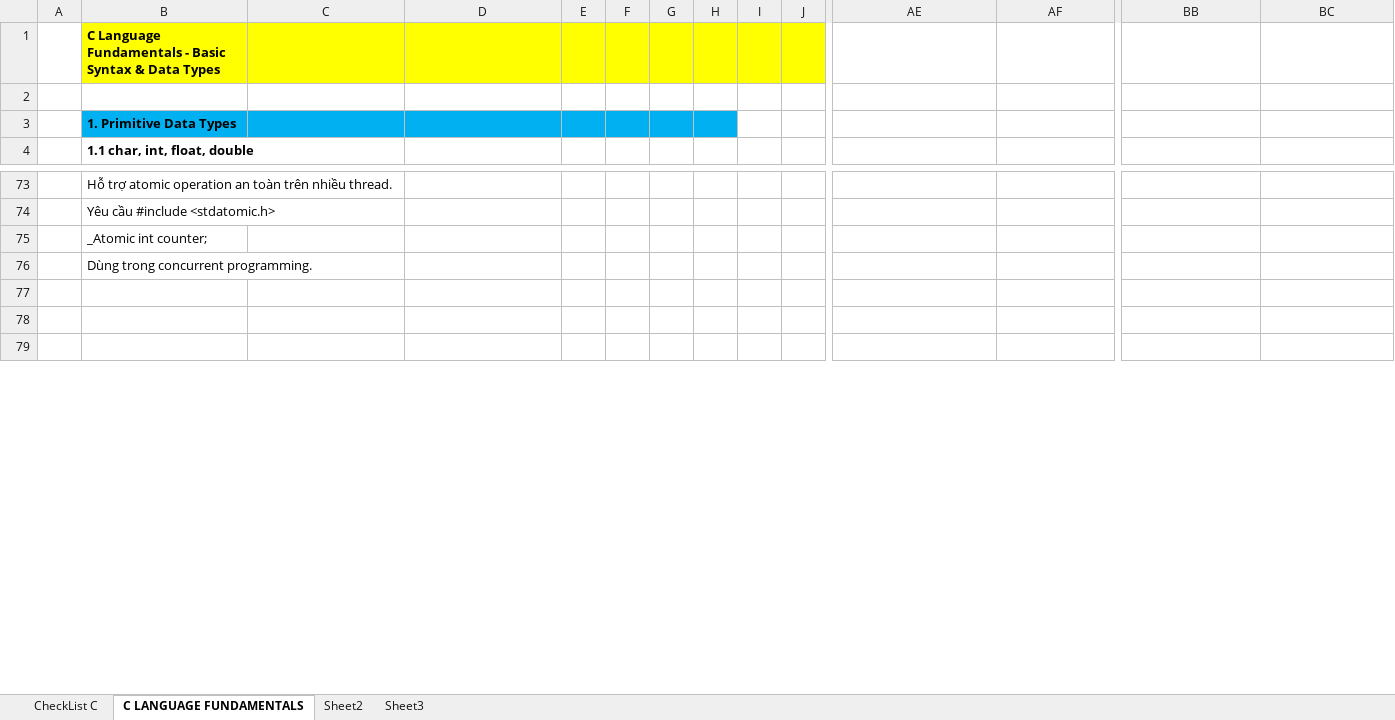
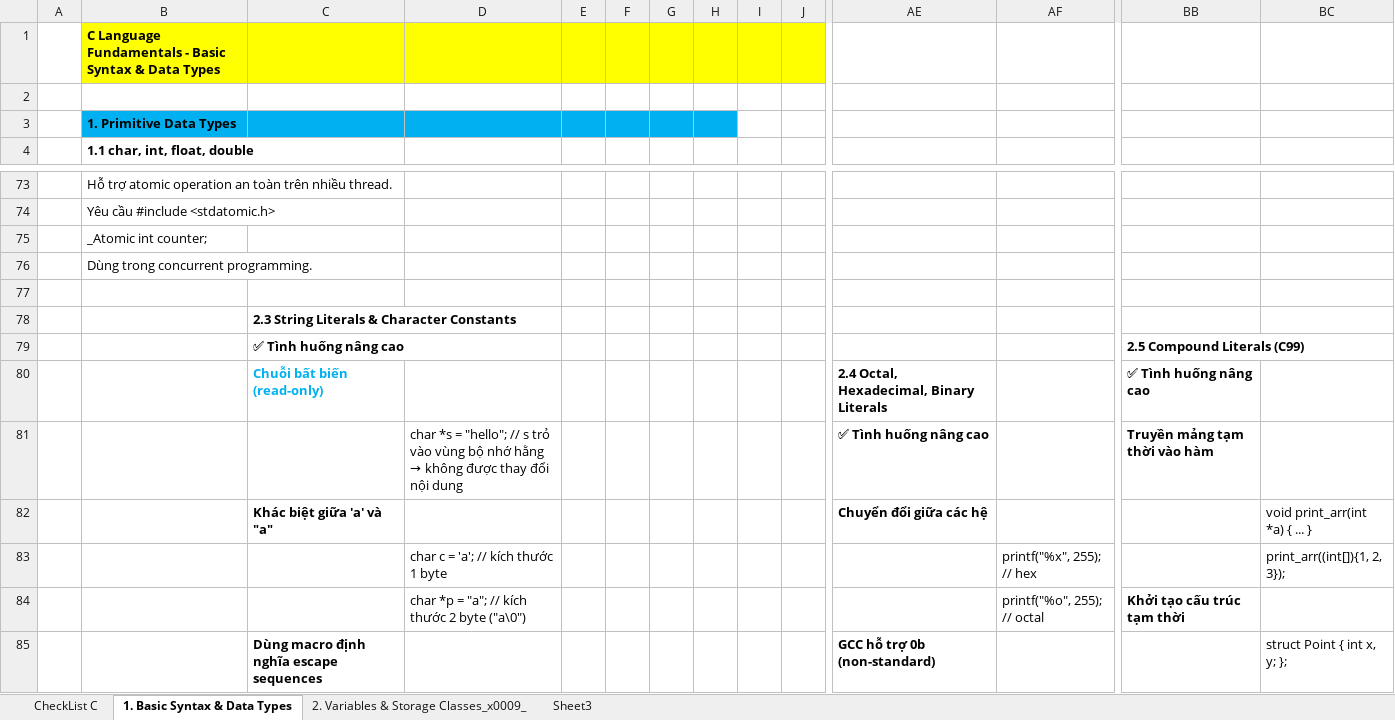
Before and after one commit to liemvu12/Study-Kernel-Linux, an Excel workbook: Kỹ Thuật lập trình/C/C.xlsx, sheet 1. Basic Syntax & Data Types, drawn as a sheet; only a part is shown, gaps mark what is left out; the shorter side is filled out with more unchanged rows; values as stored, in another font and other column widths than the file's, no borders; rows hold the shown columns only; the diff covers the shown part only; the diff names each change by its address in the sheet, - before the commit and + after, or states it on an @@ line.

```diff
--- a/Kỹ Thuật lập trình/C/C.xlsx (sheet 1. Basic Syntax & Data Types)
+++ b/Kỹ Thuật lập trình/C/C.xlsx (sheet 1. Basic Syntax & Data Types)
-sheet tab: C LANGUAGE FUNDAMENTALS
+sheet tab: 1. Basic Syntax & Data Types
-sheet tab: Sheet2
+sheet tab: 2. Variables & Storage Classes_x0009_
+row 78:  |  | 2.3 String Literals & Character Constants
+row 79:  |  | ✅ Tình huống nâng cao |  |  |  |  |  |  |  |  |  | 2.5 Compound Literals (C99)
+row 80:  |  | Chuỗi bất biến (read-only) |  |  |  |  |  |  |  | 2.4 Octal, Hexadecimal, Binary Literals |  | ✅ Tình huống nâng cao
+row 81:  |  |  | char *s = "hello"; // s trỏ vào vùng bộ nhớ hằng → không được thay đổi nội dung |  |  |  |  |  |  | ✅ Tình huống nâng cao |  | Truyền mảng tạm thời vào hàm
+row 82:  |  | Khác biệt giữa 'a' và "a" |  |  |  |  |  |  |  | Chuyển đổi giữa các hệ |  |  | void print_arr(int *a) { ... }
+row 83:  |  |  | char c = 'a'; // kích thước 1 byte |  |  |  |  |  |  |  | printf("%x", 255); // hex |  | print_arr((int[]){1, 2, 3});
+row 84:  |  |  | char *p = "a"; // kích thước 2 byte ("a\0") |  |  |  |  |  |  |  | printf("%o", 255); // octal | Khởi tạo cấu trúc tạm thời
+row 85:  |  | Dùng macro định nghĩa escape sequences |  |  |  |  |  |  |  | GCC hỗ trợ 0b (non-standard) |  |  | struct Point { int x, y; };
```
Also changed, not shown: 40 added rows, 144 removed rows, 13 edited cells and cell formats elsewhere in this sheet, sheet 2. Variables & Storage Classes_x0009_, 4 other files.
